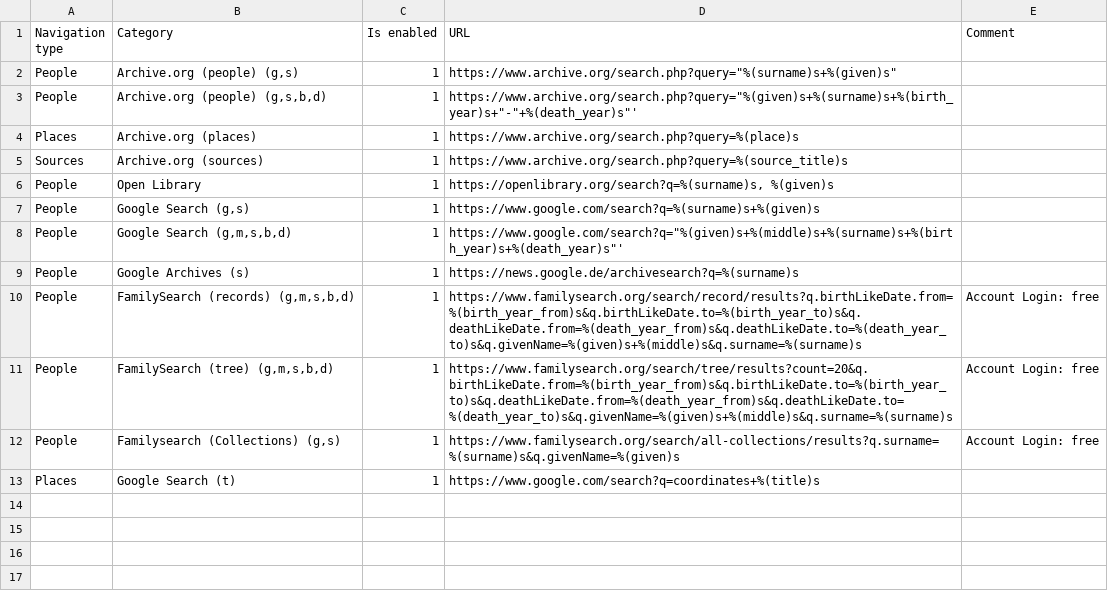
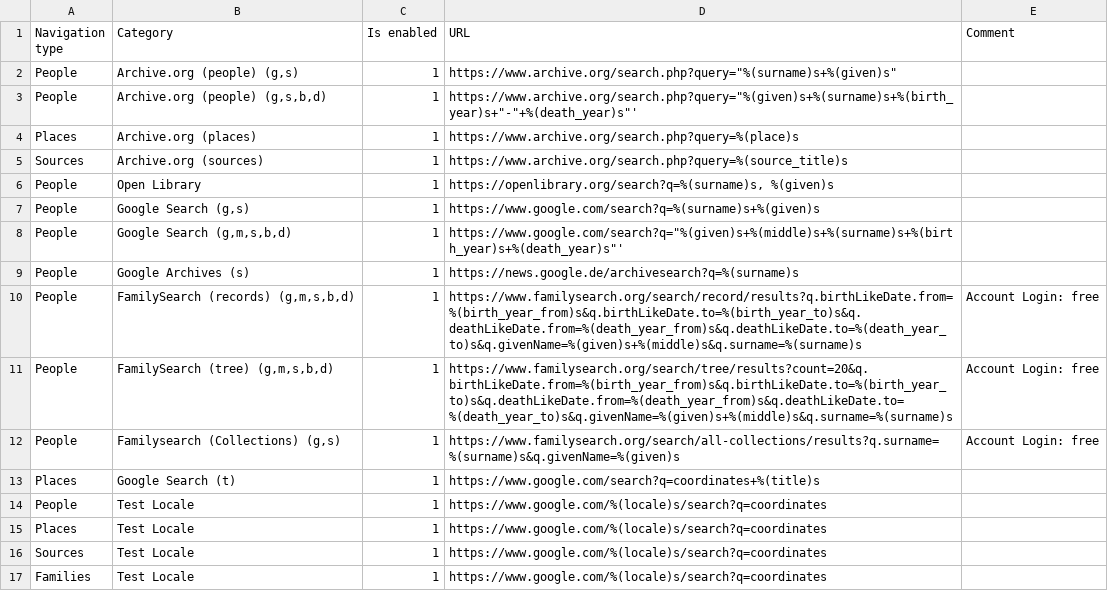
Before and after one commit to jurchello/WebSearch, a CSV file: assets/csv/common-links.csv, drawn as a sheet.

Commit message:
Add gramps locale as a new attribute name for urls #32

```diff
--- a/assets/csv/common-links.csv
+++ b/assets/csv/common-links.csv
@@ -13 +13,5 @@ People,"Familysearch (Collections) (g,s)",1,https://www.familysearch.org/search/
 Places,Google Search (t),1,https://www.google.com/search?q=coordinates+%(title)s,
+People,Test Locale,1,https://www.google.com/%(locale)s/search?q=coordinates,
+Places,Test Locale,1,https://www.google.com/%(locale)s/search?q=coordinates,
+Sources,Test Locale,1,https://www.google.com/%(locale)s/search?q=coordinates,
+Families,Test Locale,1,https://www.google.com/%(locale)s/search?q=coordinates,
```
Also changed, not shown: 3 other files.
